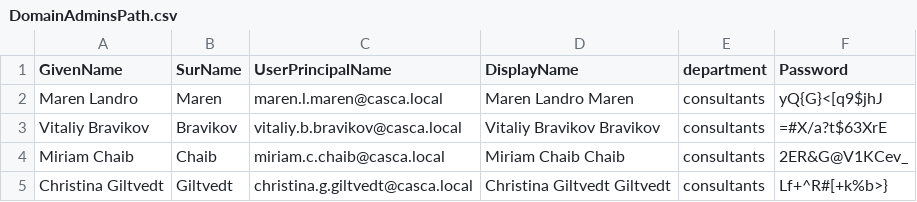
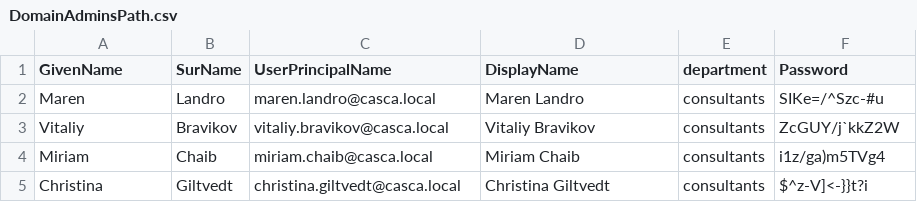
Before and after one commit to miriamchaib/DCST1007-AD, a CSV file: DomainAdminsPath.csv, drawn as a sheet.

```diff
--- a/DomainAdminsPath.csv
+++ b/DomainAdminsPath.csv
@@ -1,5 +1,5 @@
 GivenName,SurName,UserPrincipalName,DisplayName,department,Password
-Maren Landro,Maren,maren.l.maren@casca.local,Maren Landro Maren,consultants,yQ{G}<[q9$jhJ
-Vitaliy Bravikov,Bravikov,vitaliy.b.bravikov@casca.local,Vitaliy Bravikov Bravikov,consultants,=#X/a?t$63XrE
-Miriam Chaib,Chaib,miriam.c.chaib@casca.local,Miriam Chaib Chaib,consultants,2ER&G@V1KCev_
-Christina Giltvedt,Giltvedt,christina.g.giltvedt@casca.local,Christina Giltvedt Giltvedt,consultants,Lf+^R#[+k%b>}
+Maren,Landro,maren.landro@casca.local,Maren Landro,consultants,SIKe=/^Szc-#u
+Vitaliy,Bravikov,vitaliy.bravikov@casca.local,Vitaliy Bravikov,consultants,ZcGUY/j`kkZ2W
+Miriam,Chaib,miriam.chaib@casca.local,Miriam Chaib,consultants,i1z/ga)m5TVg4
+Christina,Giltvedt,christina.giltvedt@casca.local,Christina Giltvedt,consultants,$^z-V]<-}}t?i
```
Also changed, not shown: 1 other file.
